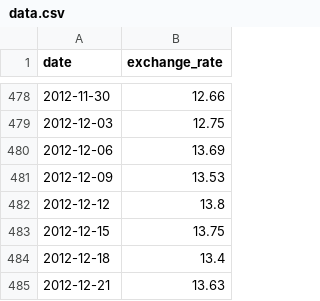
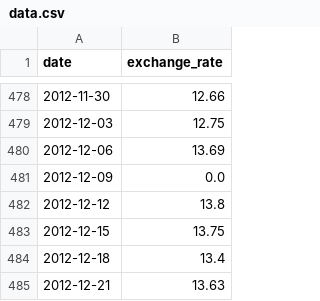
Before and after one commit to stacks-of-data/CPP-Modules, a CSV file: cpp09/ex00/data.csv, drawn as a sheet; only a part is shown, gaps mark what is left out.

```diff
--- a/cpp09/ex00/data.csv
+++ b/cpp09/ex00/data.csv
@@ -480,3 +480,3 @@ date,exchange_rate
 2012-12-06,13.69
-2012-12-09,13.53
+2012-12-09,0.0
 2012-12-12,13.8
```
Also changed, not shown: 2 other files.
